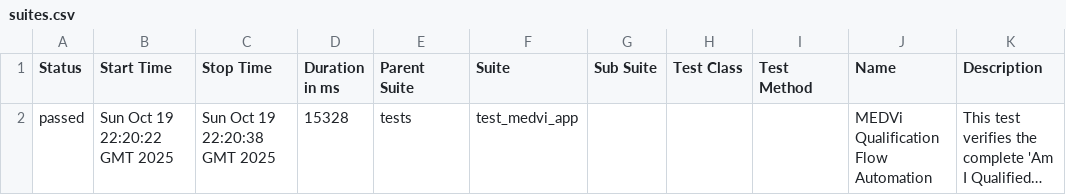
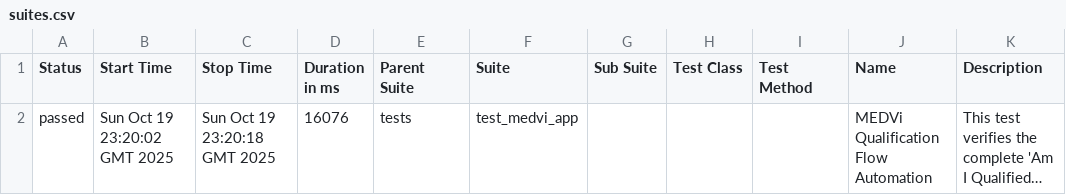
Before and after one commit to MedviHealth/Medvi-App-Automation-by-Muhammad, a CSV file: data/suites.csv, drawn as a sheet; long unchanged cells end in …; the diff names each change by its address in the sheet, - before the commit and + after, or states it on an @@ line.

```diff
--- a/data/suites.csv
+++ b/data/suites.csv
-B2 (Start Time): Sun Oct 19 22:20:22 GMT 2025
+B2 (Start Time): Sun Oct 19 23:20:02 GMT 2025
-C2 (Stop Time): Sun Oct 19 22:20:38 GMT 2025
+C2 (Stop Time): Sun Oct 19 23:20:18 GMT 2025
-D2 (Duration in ms): 15328
+D2 (Duration in ms): 16076
```
Also changed, not shown: 26 other files.
